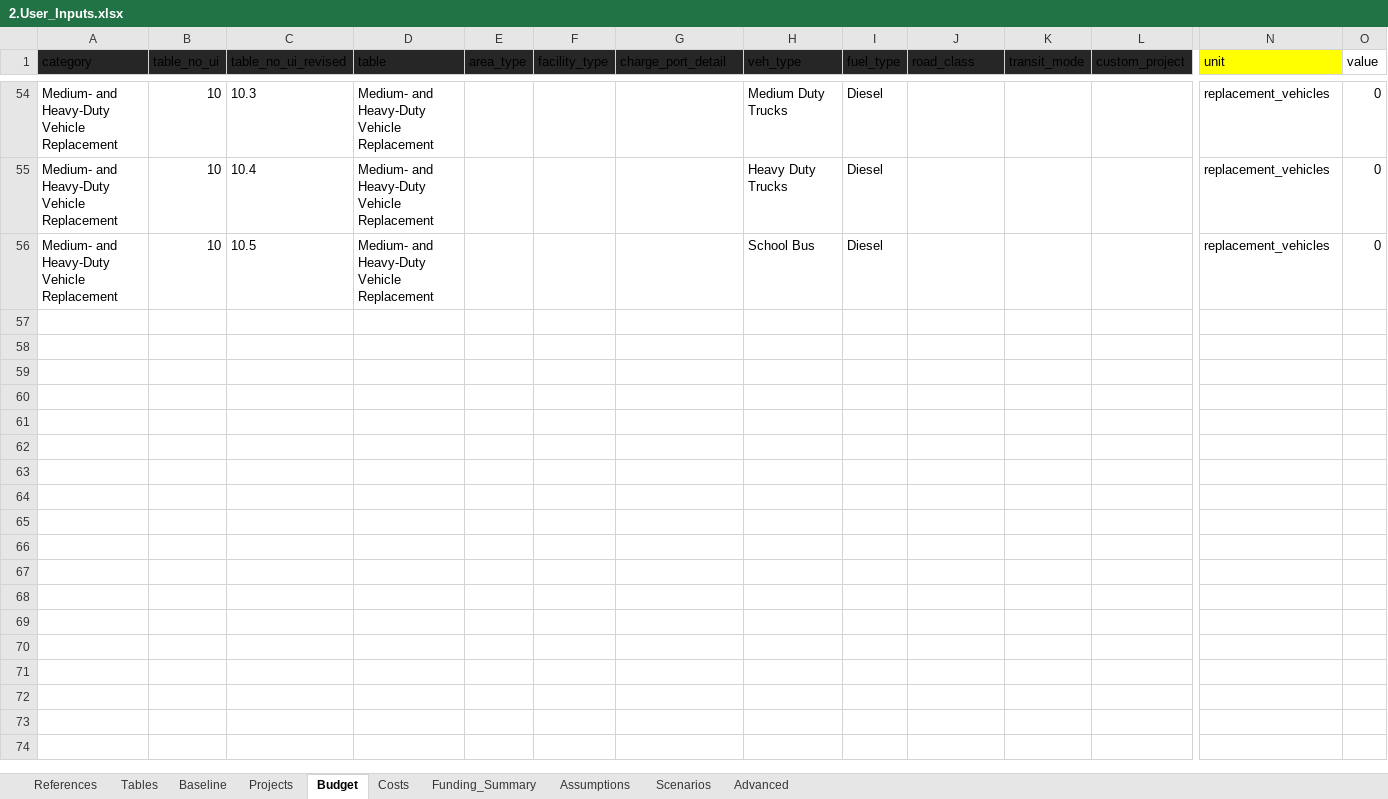
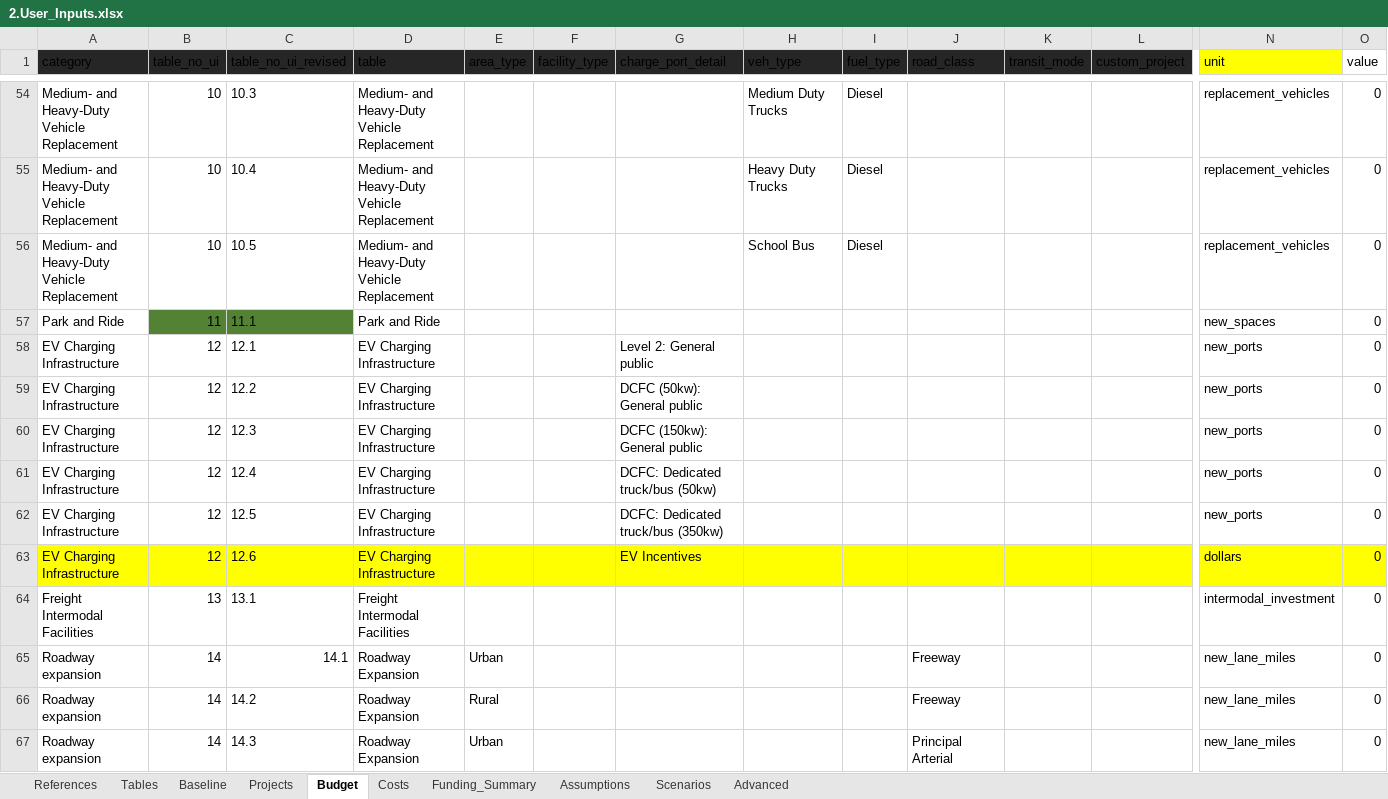
Before and after one commit to camsys/TEACART, an Excel workbook: data/2.User_Inputs.xlsx, sheet Budget, drawn as a sheet; only a part is shown, gaps mark what is left out; values as stored, in another font and other column widths than the file's, no borders; table styles not drawn; rows hold the shown columns only; the diff covers the shown part only; the diff names each change by its address in the sheet, - before the commit and + after, or states it on an @@ line.

Commit message:
commented out land use and roadway resurfacing from budget, added rownames to funding table, some updates to units in user_inputs, text edits

```diff
--- a/data/2.User_Inputs.xlsx (sheet Budget)
+++ b/data/2.User_Inputs.xlsx (sheet Budget)
@@ row 57 unhidden: Park and Ride | 11 | 11.1 | Park and Ride |  |  |  |  |  |  |  |  | new_spaces | 0 @@
@@ row 58 unhidden: EV Charging Infrastructure | 12 | 12.1 | EV Charging Infrastructure |  |  | Level 2: General public |  |  |  |  |  | new_ports | 0 @@
@@ row 59 unhidden: EV Charging Infrastructure | 12 | 12.2 | EV Charging Infrastructure |  |  | DCFC (50kw): General public |  |  |  |  |  | new_ports | 0 @@
@@ row 60 unhidden: EV Charging Infrastructure | 12 | 12.3 | EV Charging Infrastructure |  |  | DCFC (150kw): General public |  |  |  |  |  | new_ports | 0 @@
@@ row 61 unhidden: EV Charging Infrastructure | 12 | 12.4 | EV Charging Infrastructure |  |  | DCFC: Dedicated truck/bus (50kw) |  |  |  |  |  | new_ports | 0 @@
@@ row 62 unhidden: EV Charging Infrastructure | 12 | 12.5 | EV Charging Infrastructure |  |  | DCFC: Dedicated truck/bus (350kw) |  |  |  |  |  | new_ports | 0 @@
@@ row 63 unhidden: EV Charging Infrastructure | 12 | 12.6 | EV Charging Infrastructure |  |  | EV Incentives |  |  |  |  |  | dollars | 0 @@
@@ row 64 unhidden: Freight Intermodal Facilities | 13 | 13.1 | Freight Intermodal Facilities |  |  |  |  |  |  |  |  | intermodal_investment | 0 @@
@@ row 65 unhidden: Roadway expansion | 14 | 14.1 | Roadway Expansion | Urban |  |  |  |  | Freeway |  |  | new_lane_miles | 0 @@
@@ row 66 unhidden: Roadway expansion | 14 | 14.2 | Roadway Expansion | Rural |  |  |  |  | Freeway |  |  | new_lane_miles | 0 @@
@@ row 67 unhidden: Roadway expansion | 14 | 14.3 | Roadway Expansion | Urban |  |  |  |  | Principal Arterial |  |  | new_lane_miles | 0 @@
```
Also changed, not shown: 60 hidden or unhidden rows elsewhere in this sheet, sheet Funding_Summary, sheet References, 1 other file.
